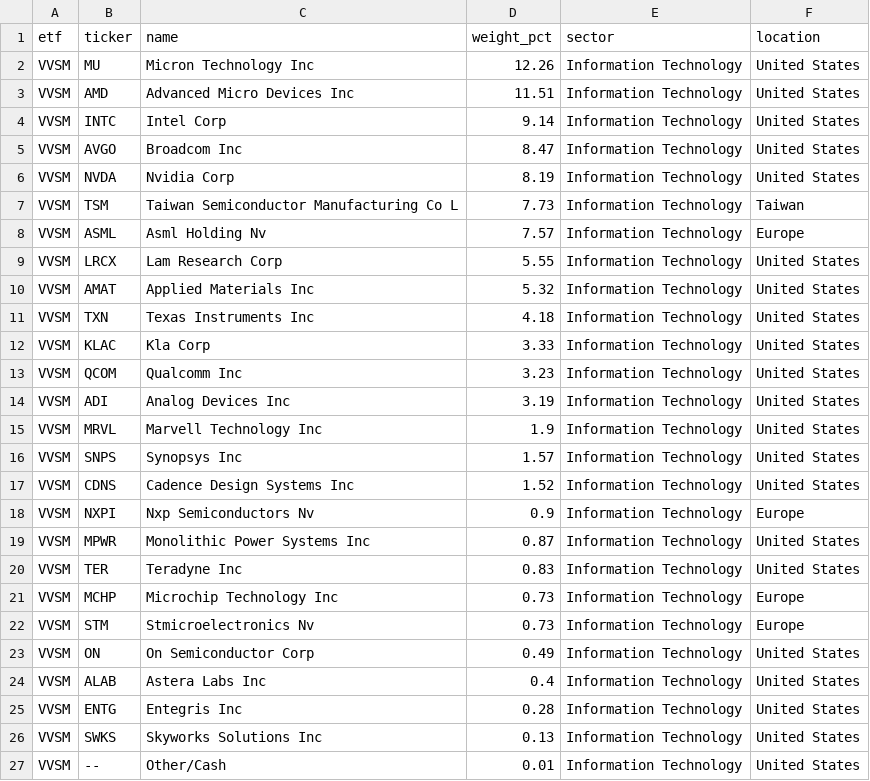
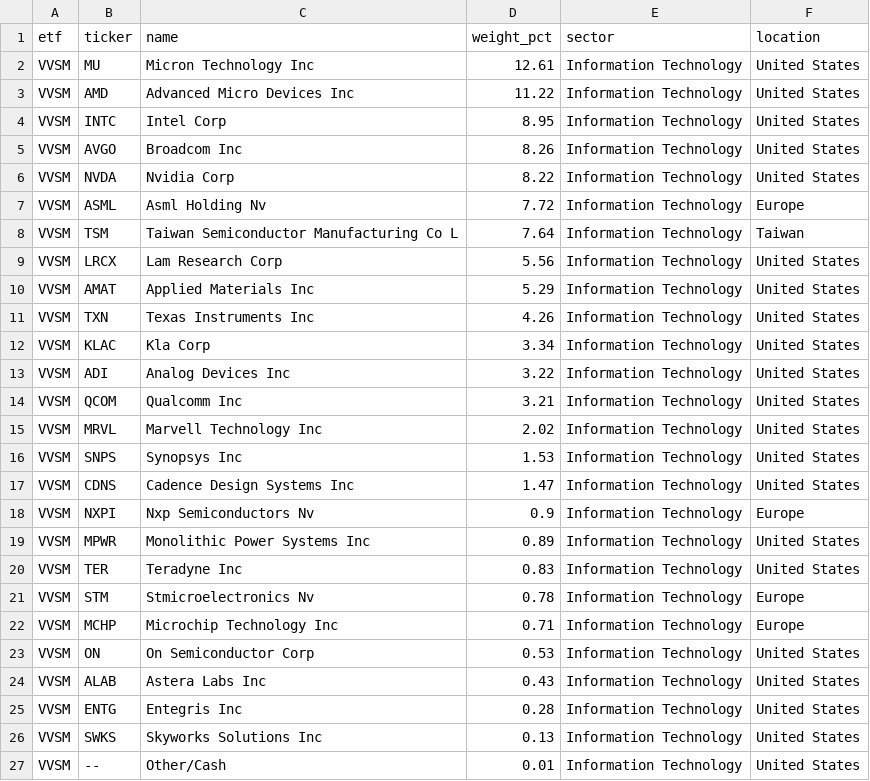
Before and after one commit to AndyOPDev/portfolio-tracker, a CSV file: data/holdings/VVSM_holdings.csv, drawn as a sheet.

```diff
--- a/data/holdings/VVSM_holdings.csv
+++ b/data/holdings/VVSM_holdings.csv
@@ -1,25 +1,25 @@
 etf,ticker,name,weight_pct,sector,location
-VVSM,MU,Micron Technology Inc,12.26,Information Technology,United States
-VVSM,AMD,Advanced Micro Devices Inc,11.51,Information Technology,United States
-VVSM,INTC,Intel Corp,9.14,Information Technology,United States
-VVSM,AVGO,Broadcom Inc,8.47,Information Technology,United States
-VVSM,NVDA,Nvidia Corp,8.19,Information Technology,United States
-VVSM,TSM,Taiwan Semiconductor Manufacturing Co L,7.73,Information Technology,Taiwan
-VVSM,ASML,Asml Holding Nv,7.57,Information Technology,Europe
-VVSM,LRCX,Lam Research Corp,5.55,Information Technology,United States
-VVSM,AMAT,Applied Materials Inc,5.32,Information Technology,United States
-VVSM,TXN,Texas Instruments Inc,4.18,Information Technology,United States
-VVSM,KLAC,Kla Corp,3.33,Information Technology,United States
-VVSM,QCOM,Qualcomm Inc,3.23,Information Technology,United States
-VVSM,ADI,Analog Devices Inc,3.19,Information Technology,United States
-VVSM,MRVL,Marvell Technology Inc,1.9,Information Technology,United States
-VVSM,SNPS,Synopsys Inc,1.57,Information Technology,United States
-VVSM,CDNS,Cadence Design Systems Inc,1.52,Information Technology,United States
+VVSM,MU,Micron Technology Inc,12.61,Information Technology,United States
+VVSM,AMD,Advanced Micro Devices Inc,11.22,Information Technology,United States
+VVSM,INTC,Intel Corp,8.95,Information Technology,United States
+VVSM,AVGO,Broadcom Inc,8.26,Information Technology,United States
+VVSM,NVDA,Nvidia Corp,8.22,Information Technology,United States
+VVSM,ASML,Asml Holding Nv,7.72,Information Technology,Europe
+VVSM,TSM,Taiwan Semiconductor Manufacturing Co L,7.64,Information Technology,Taiwan
+VVSM,LRCX,Lam Research Corp,5.56,Information Technology,United States
+VVSM,AMAT,Applied Materials Inc,5.29,Information Technology,United States
+VVSM,TXN,Texas Instruments Inc,4.26,Information Technology,United States
+VVSM,KLAC,Kla Corp,3.34,Information Technology,United States
+VVSM,ADI,Analog Devices Inc,3.22,Information Technology,United States
+VVSM,QCOM,Qualcomm Inc,3.21,Information Technology,United States
+VVSM,MRVL,Marvell Technology Inc,2.02,Information Technology,United States
+VVSM,SNPS,Synopsys Inc,1.53,Information Technology,United States
+VVSM,CDNS,Cadence Design Systems Inc,1.47,Information Technology,United States
 VVSM,NXPI,Nxp Semiconductors Nv,0.9,Information Technology,Europe
-VVSM,MPWR,Monolithic Power Systems Inc,0.87,Information Technology,United States
+VVSM,MPWR,Monolithic Power Systems Inc,0.89,Information Technology,United States
 VVSM,TER,Teradyne Inc,0.83,Information Technology,United States
-VVSM,MCHP,Microchip Technology Inc,0.73,Information Technology,Europe
-VVSM,STM,Stmicroelectronics Nv,0.73,Information Technology,Europe
-VVSM,ON,On Semiconductor Corp,0.49,Information Technology,United States
-VVSM,ALAB,Astera Labs Inc,0.4,Information Technology,United States
+VVSM,STM,Stmicroelectronics Nv,0.78,Information Technology,Europe
+VVSM,MCHP,Microchip Technology Inc,0.71,Information Technology,Europe
+VVSM,ON,On Semiconductor Corp,0.53,Information Technology,United States
+VVSM,ALAB,Astera Labs Inc,0.43,Information Technology,United States
 VVSM,ENTG,Entegris Inc,0.28,Information Technology,United States
```
Also changed, not shown: data/holdings/EMRG_holdings.csv, data/holdings/XNAS_holdings.csv, 3 other files.
